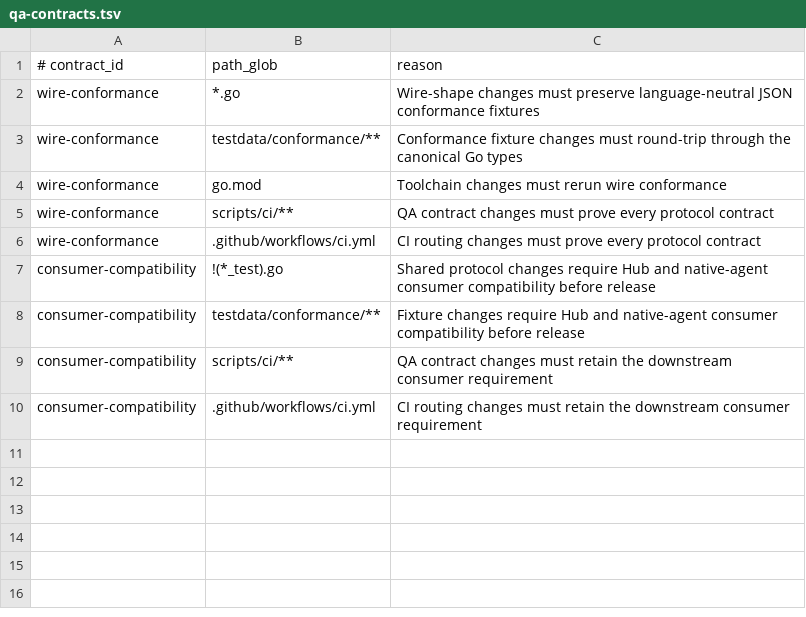
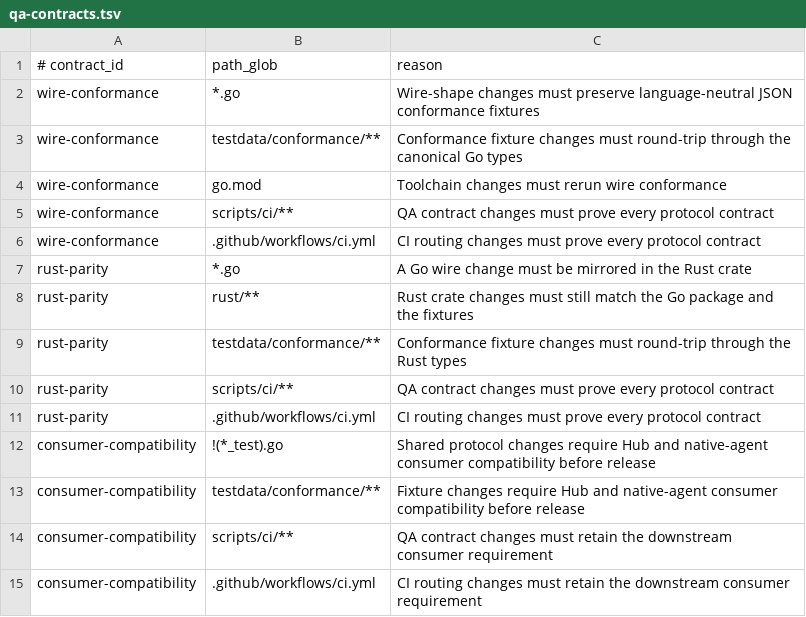
Before and after one commit to labtether/protocol, a TSV file: scripts/ci/qa-contracts.tsv, drawn as a sheet; the diff names each change by its address in the sheet, - before the commit and + after, or states it on an @@ line.

```diff
--- a/scripts/ci/qa-contracts.tsv
+++ b/scripts/ci/qa-contracts.tsv
+row 7: rust-parity | *.go | A Go wire change must be mirrored in the Rust crate
+row 8: rust-parity | rust/** | Rust crate changes must still match the Go package and the fixtures
+row 9: rust-parity | testdata/conformance/** | Conformance fixture changes must round-trip through the Rust types
+row 10: rust-parity | scripts/ci/** | QA contract changes must prove every protocol contract
+row 11: rust-parity | .github/workflows/ci.yml | CI routing changes must prove every protocol contract
```
Also changed, not shown: 27 other files.
